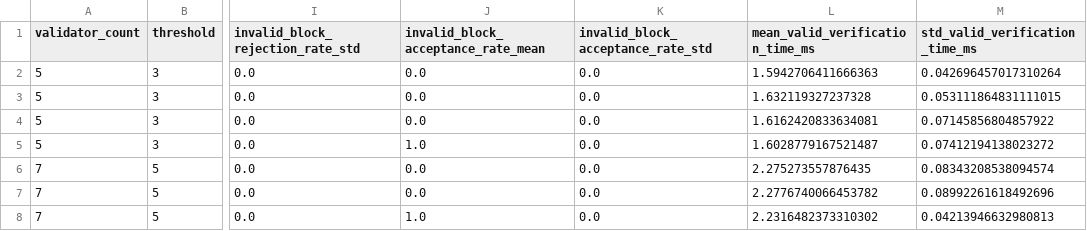
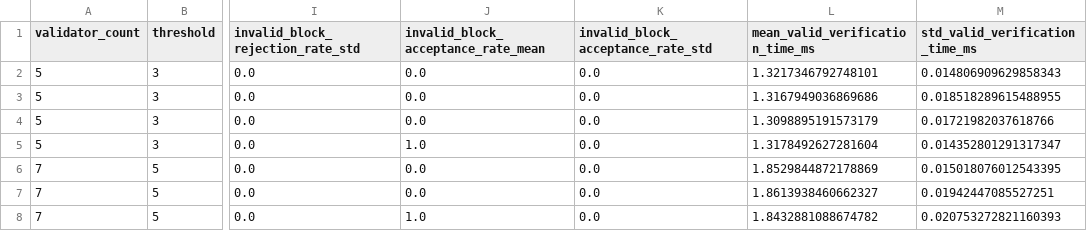
Before and after one commit to shiqiexperience/validator-backed-auditable-robust-fl, a CSV file: results/paper_tables/validator_audit_byzantine_boundary.csv, drawn as a sheet; only a part is shown, gaps mark what is left out; the diff names each change by its address in the sheet, - before the commit and + after, or states it on an @@ line.

```diff
--- a/results/paper_tables/validator_audit_byzantine_boundary.csv
+++ b/results/paper_tables/validator_audit_byzantine_boundary.csv
-L2 (mean_valid_verification_time_ms): 1.5942706411666363
+L2 (mean_valid_verification_time_ms): 1.3217346792748101
-M2 (std_valid_verification_time_ms): 0.042696457017310264
+M2 (std_valid_verification_time_ms): 0.014806909629858343
-L3 (mean_valid_verification_time_ms): 1.632119327237328
+L3 (mean_valid_verification_time_ms): 1.3167949036869686
-M3 (std_valid_verification_time_ms): 0.053111864831111015
+M3 (std_valid_verification_time_ms): 0.018518289615488955
-L4 (mean_valid_verification_time_ms): 1.6162420833634081
+L4 (mean_valid_verification_time_ms): 1.3098895191573179
-M4 (std_valid_verification_time_ms): 0.07145856804857922
+M4 (std_valid_verification_time_ms): 0.01721982037618766
-L5 (mean_valid_verification_time_ms): 1.6028779167521487
+L5 (mean_valid_verification_time_ms): 1.3178492627281604
-M5 (std_valid_verification_time_ms): 0.07412194138023272
+M5 (std_valid_verification_time_ms): 0.014352801291317347
-L6 (mean_valid_verification_time_ms): 2.275273557876435
+L6 (mean_valid_verification_time_ms): 1.8529844872178869
-M6 (std_valid_verification_time_ms): 0.08343208538094574
+M6 (std_valid_verification_time_ms): 0.015018076012543395
-L7 (mean_valid_verification_time_ms): 2.2776740066453782
+L7 (mean_valid_verification_time_ms): 1.8613938460662327
-M7 (std_valid_verification_time_ms): 0.08992261618492696
+M7 (std_valid_verification_time_ms): 0.01942447085527251
-L8 (mean_valid_verification_time_ms): 2.2316482373310302
+L8 (mean_valid_verification_time_ms): 1.8432881088674782
-M8 (std_valid_verification_time_ms): 0.04213946632980813
+M8 (std_valid_verification_time_ms): 0.020753272821160393
```
Also changed, not shown: results/paper_tables/validator_audit_tamper_by_scenario.csv, results/paper_tables/validator_audit_tamper_per_run.csv, 8 other files.
